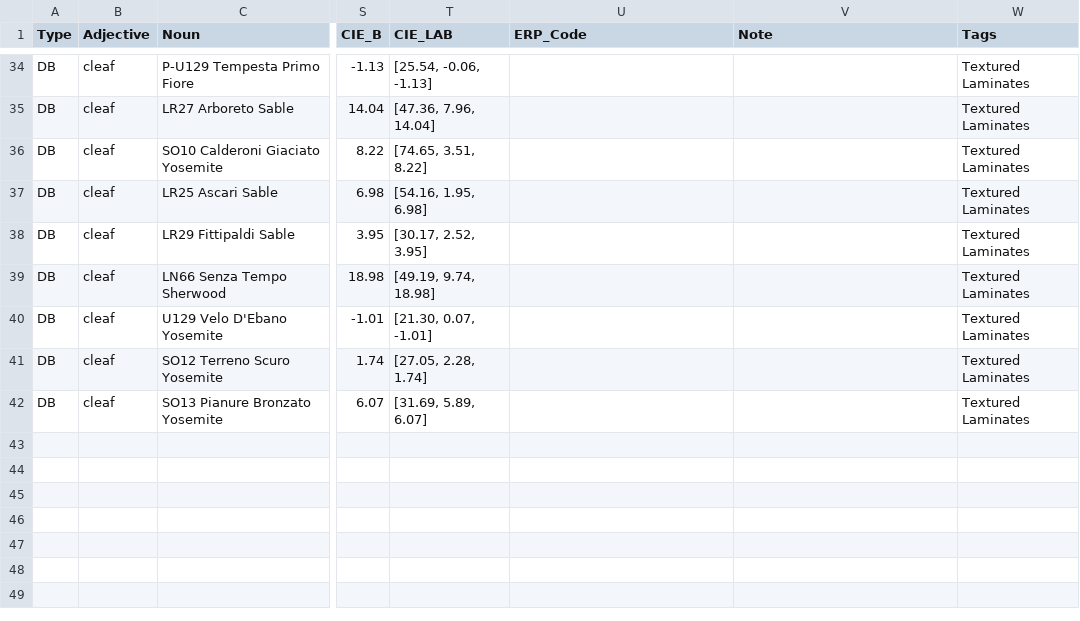
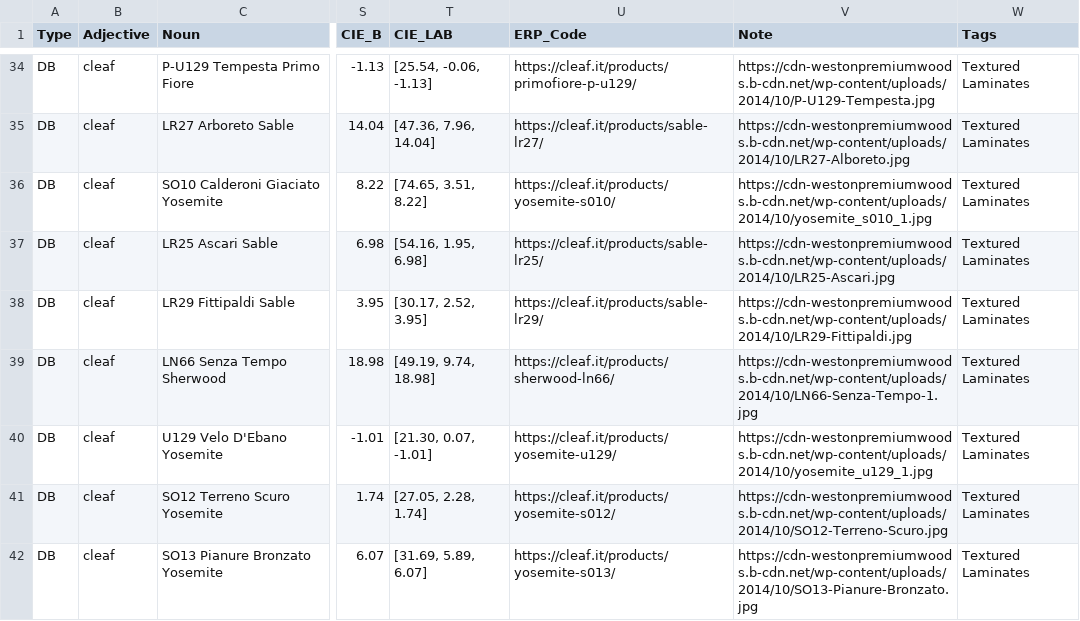
Before and after one commit to HC-SAMI/colorsamificator, a CSV file: data/cleaf.csv, drawn as a sheet; only a part is shown, gaps mark what is left out; the diff covers the shown part only; the diff names each change by its address in the sheet, - before the commit and + after, or states it on an @@ line.

Commit message:
Add files via upload

```diff
--- a/data/cleaf.csv
+++ b/data/cleaf.csv
-U34 (ERP_Code): (empty)
+U34 (ERP_Code): https://cleaf.it/products/primofiore-p-u129/
-V34 (Note): (empty)
+V34 (Note): https://cdn-westonpremiumwoods.b-cdn.net/wp-content/uploads/2014/10/P-U129-Tempesta.jpg
-U35 (ERP_Code): (empty)
+U35 (ERP_Code): https://cleaf.it/products/sable-lr27/
-V35 (Note): (empty)
+V35 (Note): https://cdn-westonpremiumwoods.b-cdn.net/wp-content/uploads/2014/10/LR27-Alboreto.jpg
-U36 (ERP_Code): (empty)
+U36 (ERP_Code): https://cleaf.it/products/yosemite-s010/
-V36 (Note): (empty)
+V36 (Note): https://cdn-westonpremiumwoods.b-cdn.net/wp-content/uploads/2014/10/yosemite_s010_1.jpg
-U37 (ERP_Code): (empty)
+U37 (ERP_Code): https://cleaf.it/products/sable-lr25/
-V37 (Note): (empty)
+V37 (Note): https://cdn-westonpremiumwoods.b-cdn.net/wp-content/uploads/2014/10/LR25-Ascari.jpg
-U38 (ERP_Code): (empty)
+U38 (ERP_Code): https://cleaf.it/products/sable-lr29/
-V38 (Note): (empty)
+V38 (Note): https://cdn-westonpremiumwoods.b-cdn.net/wp-content/uploads/2014/10/LR29-Fittipaldi.jpg
-U39 (ERP_Code): (empty)
+U39 (ERP_Code): https://cleaf.it/products/sherwood-ln66/
-V39 (Note): (empty)
+V39 (Note): https://cdn-westonpremiumwoods.b-cdn.net/wp-content/uploads/2014/10/LN66-Senza-Tempo-1.jpg
-U40 (ERP_Code): (empty)
+U40 (ERP_Code): https://cleaf.it/products/yosemite-u129/
-V40 (Note): (empty)
+V40 (Note): https://cdn-westonpremiumwoods.b-cdn.net/wp-content/uploads/2014/10/yosemite_u129_1.jpg
-U41 (ERP_Code): (empty)
+U41 (ERP_Code): https://cleaf.it/products/yosemite-s012/
-V41 (Note): (empty)
+V41 (Note): https://cdn-westonpremiumwoods.b-cdn.net/wp-content/uploads/2014/10/SO12-Terreno-Scuro.jpg
-U42 (ERP_Code): (empty)
+U42 (ERP_Code): https://cleaf.it/products/yosemite-s013/
-V42 (Note): (empty)
+V42 (Note): https://cdn-westonpremiumwoods.b-cdn.net/wp-content/uploads/2014/10/SO13-Pianure-Bronzato.jpg
```
Also changed, not shown: 64 edited cells elsewhere in this file.
